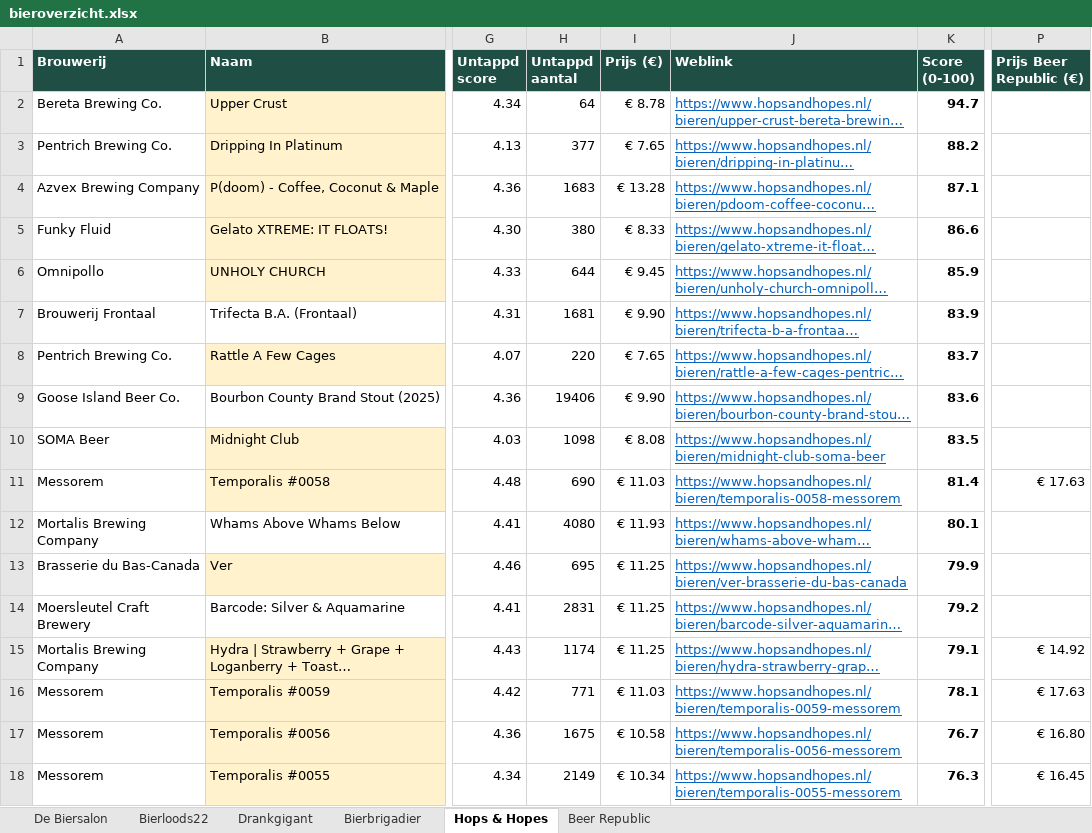
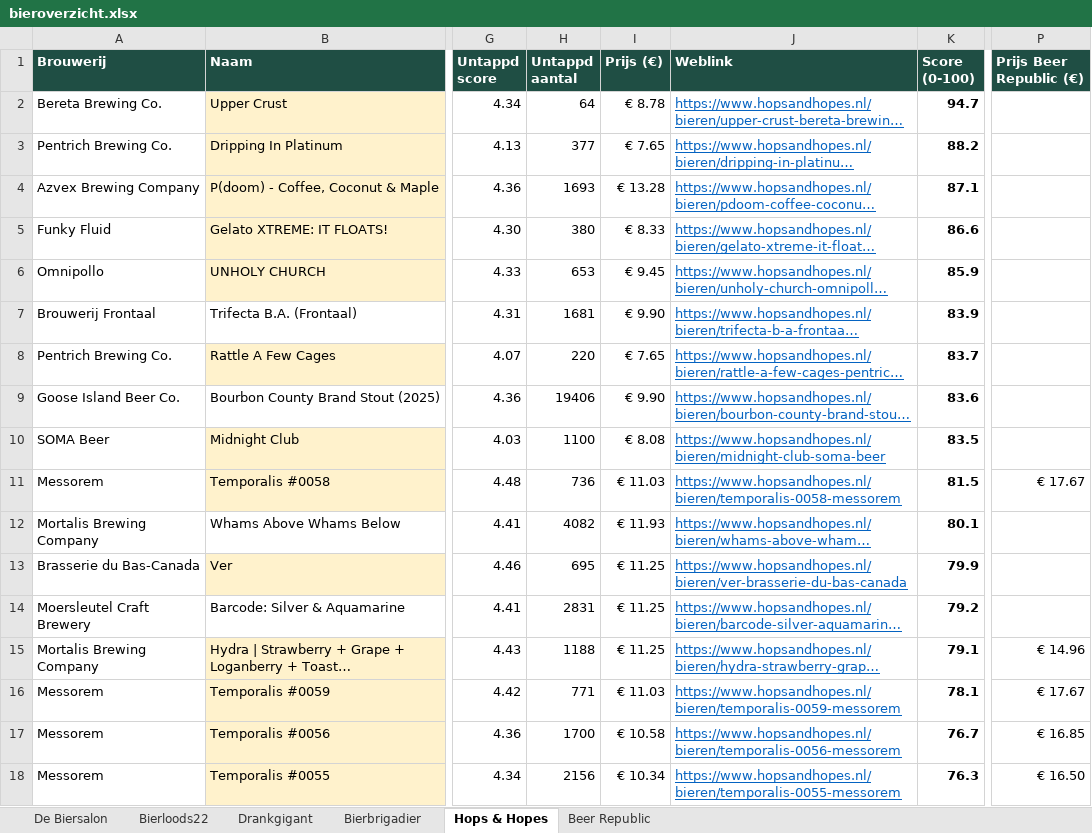
Before and after one commit to RdG-Bier/DeBierScraper, an Excel workbook: docs/bieroverzicht.xlsx, sheet Hops & Hopes, drawn as a sheet; only a part is shown, gaps mark what is left out; long unchanged cells end in …; values as stored, in another font and other column widths than the file's, no borders; conditional formats not drawn; the diff covers the shown part only; the diff names each change by its address in the sheet, - before the commit and + after, or states it on an @@ line.

```diff
--- a/docs/bieroverzicht.xlsx (sheet Hops & Hopes)
+++ b/docs/bieroverzicht.xlsx (sheet Hops & Hopes)
-H4 (Untappd aantal): 1683
+H4 (Untappd aantal): 1693
-H6 (Untappd aantal): 644
+H6 (Untappd aantal): 653
-H10 (Untappd aantal): 1098
+H10 (Untappd aantal): 1100
-H11 (Untappd aantal): 690
+H11 (Untappd aantal): 736
-K11 (Score (0-100)): 81.4
+K11 (Score (0-100)): 81.5
-P11 (Prijs Beer Republic (€)): € 17.63
+P11 (Prijs Beer Republic (€)): € 17.67
-H12 (Untappd aantal): 4080
+H12 (Untappd aantal): 4082
-H15 (Untappd aantal): 1174
+H15 (Untappd aantal): 1188
-P15 (Prijs Beer Republic (€)): € 14.92
+P15 (Prijs Beer Republic (€)): € 14.96
-P16 (Prijs Beer Republic (€)): € 17.63
+P16 (Prijs Beer Republic (€)): € 17.67
-H17 (Untappd aantal): 1675
+H17 (Untappd aantal): 1700
-P17 (Prijs Beer Republic (€)): € 16.80
+P17 (Prijs Beer Republic (€)): € 16.85
-H18 (Untappd aantal): 2149
+H18 (Untappd aantal): 2156
-P18 (Prijs Beer Republic (€)): € 16.45
+P18 (Prijs Beer Republic (€)): € 16.50
```
Also changed, not shown: 11 added rows, 11 removed rows and 82 edited cells elsewhere in this sheet, sheet De Biersalon, sheet Beer Republic, sheet Bierbrigadier, sheet Bierloods22, sheet Drankgigant, 18 other files.
